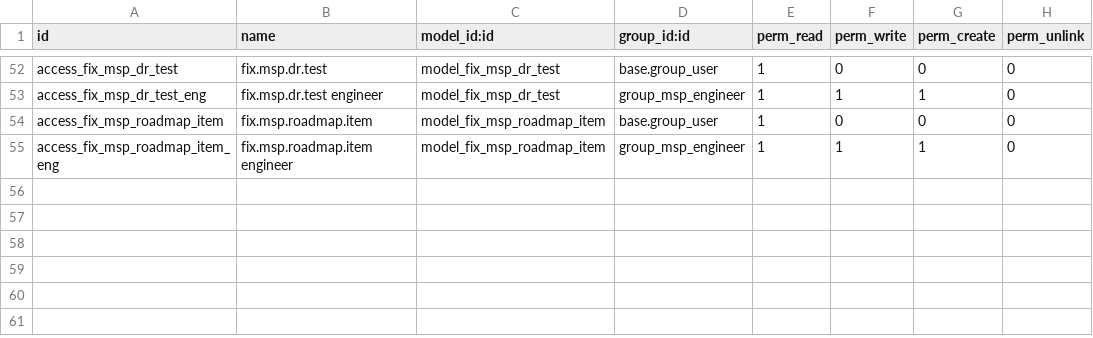
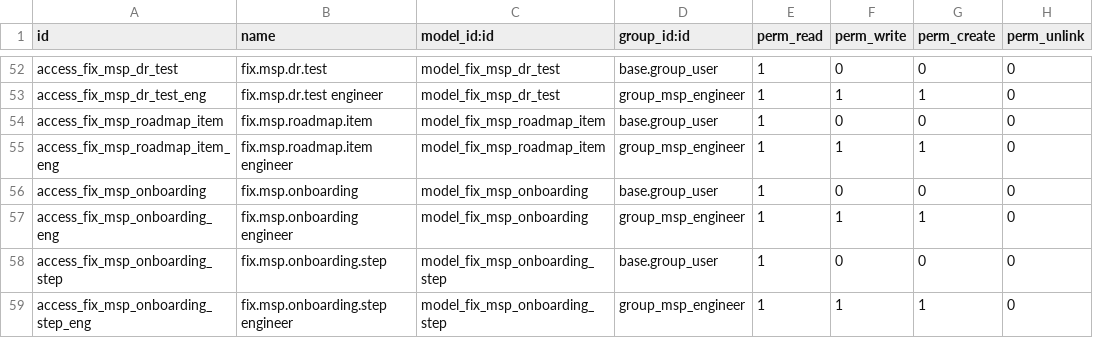
Before and after one commit to maz279/1000fix_new_erp_system, a CSV file: 1000_fix_codebase/addons/domain/a_service_delivery/cd_msp_contract/security/ir.model.access.csv, drawn as a sheet; only a part is shown, gaps mark what is left out.

```diff
--- a/1000_fix_codebase/addons/domain/a_service_delivery/cd_msp_contract/security/ir.model.access.csv
+++ b/1000_fix_codebase/addons/domain/a_service_delivery/cd_msp_contract/security/ir.model.access.csv
@@ -55 +55,5 @@ access_fix_msp_roadmap_item,fix.msp.roadmap.item,model_fix_msp_roadmap_item,base
 access_fix_msp_roadmap_item_eng,fix.msp.roadmap.item engineer,model_fix_msp_roadmap_item,group_msp_engineer,1,1,1,0
+access_fix_msp_onboarding,fix.msp.onboarding,model_fix_msp_onboarding,base.group_user,1,0,0,0
+access_fix_msp_onboarding_eng,fix.msp.onboarding engineer,model_fix_msp_onboarding,group_msp_engineer,1,1,1,0
+access_fix_msp_onboarding_step,fix.msp.onboarding.step,model_fix_msp_onboarding_step,base.group_user,1,0,0,0
+access_fix_msp_onboarding_step_eng,fix.msp.onboarding.step engineer,model_fix_msp_onboarding_step,group_msp_engineer,1,1,1,0
```
Also changed, not shown: 10 other files.
